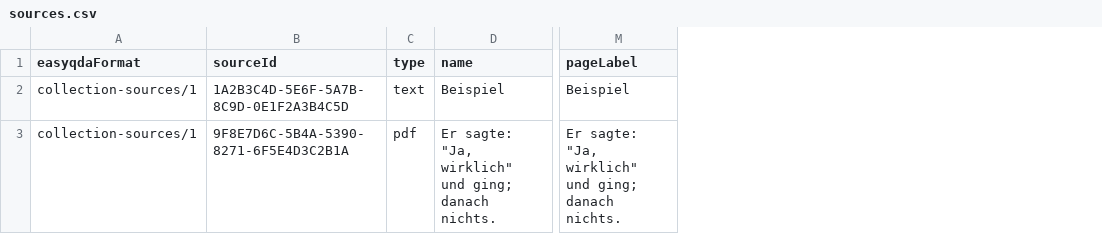
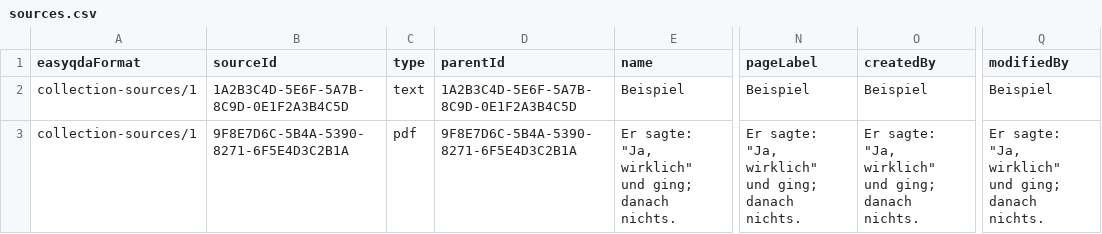
Before and after one commit to easyQDA/qdaR, a CSV file: inst/extdata/collection-samples/sources.csv, drawn as a sheet; only a part is shown, gaps mark what is left out; ↵ is a line break in a cell; the diff names each change by its address in the sheet, - before the commit and + after, or states it on an @@ line.

```diff
--- a/inst/extdata/collection-samples/sources.csv
+++ b/inst/extdata/collection-samples/sources.csv
+column D (parentId), rows 2-3: 1A2B3C4D-5E6F-5A7B-8C9D-0E1F2A3B4C5D | 9F8E7D6C-5B4A-5390-8271-6F5E4D3C2B1A
+column O (createdBy), rows 2-3: Beispiel | Er sagte: "Ja, wirklich" ↵ und ging; danach nichts.
+column Q (modifiedBy), rows 2-3: Beispiel | Er sagte: "Ja, wirklich" ↵ und ging; danach nichts.
```
Also changed, not shown: inst/extdata/collection-samples/links.csv, inst/extdata/collection-samples/selections.csv, 14 other files.
